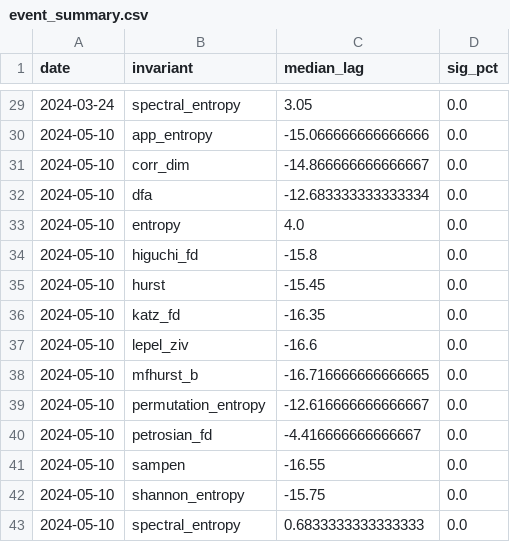
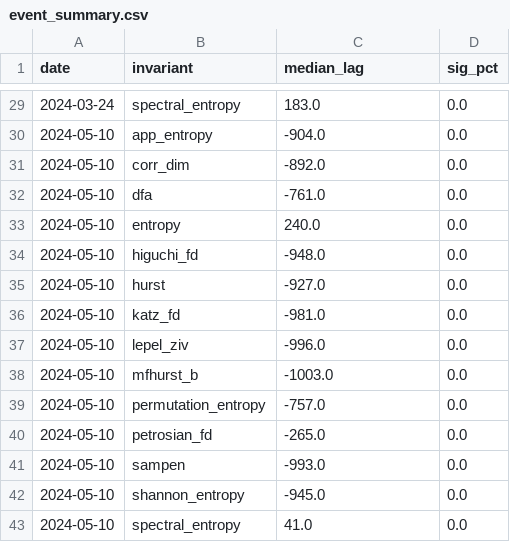
Before and after one commit to dosquisd/NMDB, a CSV file: outputs/event_summary.csv, drawn as a sheet; only a part is shown, gaps mark what is left out; the diff covers the shown part only.

```diff
--- a/outputs/event_summary.csv
+++ b/outputs/event_summary.csv
@@ -29,15 +29,15 @@ date,invariant,median_lag,sig_pct
-2024-03-24,spectral_entropy,3.05,0.0
-2024-05-10,app_entropy,-15.066666666666666,0.0
-2024-05-10,corr_dim,-14.866666666666667,0.0
-2024-05-10,dfa,-12.683333333333334,0.0
-2024-05-10,entropy,4.0,0.0
-2024-05-10,higuchi_fd,-15.8,0.0
-2024-05-10,hurst,-15.45,0.0
-2024-05-10,katz_fd,-16.35,0.0
-2024-05-10,lepel_ziv,-16.6,0.0
-2024-05-10,mfhurst_b,-16.716666666666665,0.0
-2024-05-10,permutation_entropy,-12.616666666666667,0.0
-2024-05-10,petrosian_fd,-4.416666666666667,0.0
-2024-05-10,sampen,-16.55,0.0
-2024-05-10,shannon_entropy,-15.75,0.0
-2024-05-10,spectral_entropy,0.6833333333333333,0.0
+2024-03-24,spectral_entropy,183.0,0.0
+2024-05-10,app_entropy,-904.0,0.0
+2024-05-10,corr_dim,-892.0,0.0
+2024-05-10,dfa,-761.0,0.0
+2024-05-10,entropy,240.0,0.0
+2024-05-10,higuchi_fd,-948.0,0.0
+2024-05-10,hurst,-927.0,0.0
+2024-05-10,katz_fd,-981.0,0.0
+2024-05-10,lepel_ziv,-996.0,0.0
+2024-05-10,mfhurst_b,-1003.0,0.0
+2024-05-10,permutation_entropy,-757.0,0.0
+2024-05-10,petrosian_fd,-265.0,0.0
+2024-05-10,sampen,-993.0,0.0
+2024-05-10,shannon_entropy,-945.0,0.0
+2024-05-10,spectral_entropy,41.0,0.0
```
Also changed, not shown: 27 edited cells elsewhere in this file, outputs/global_rank.csv, 8 other files.
